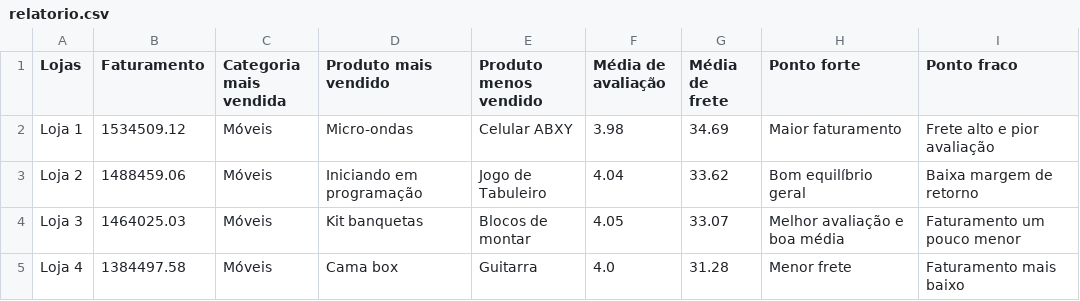
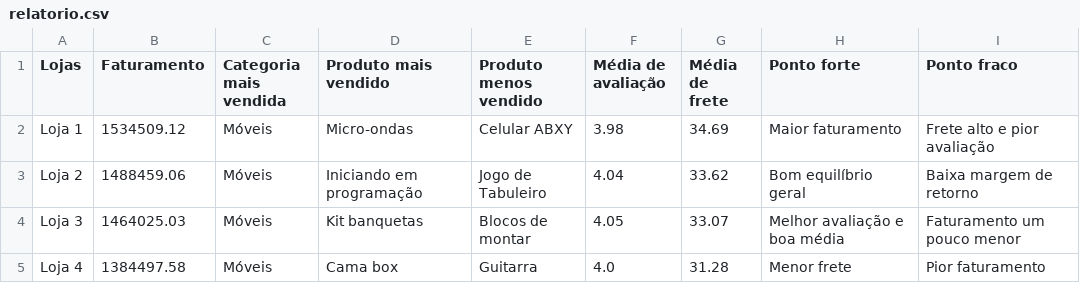
Before and after one commit to JeffSoledade/DataScience_challenge1, a CSV file: base-de-dados-challenge-1/relatorio.csv, drawn as a sheet.

Commit message:
Update relatorio.csv

```diff
--- a/base-de-dados-challenge-1/relatorio.csv
+++ b/base-de-dados-challenge-1/relatorio.csv
@@ -4,2 +4,2 @@ Loja 2,1488459.06,Móveis,Iniciando em programação,Jogo de Tabuleiro,4.04,33.6
 Loja 3,1464025.03,Móveis,Kit banquetas,Blocos de montar,4.05,33.07, Melhor avaliação e boa média, Faturamento um pouco menor
-Loja 4,1384497.58,Móveis,Cama box,Guitarra,4.0,31.28, Menor frete, Faturamento mais baixo
+Loja 4,1384497.58,Móveis,Cama box,Guitarra,4.0,31.28, Menor frete, Pior faturamento
```
